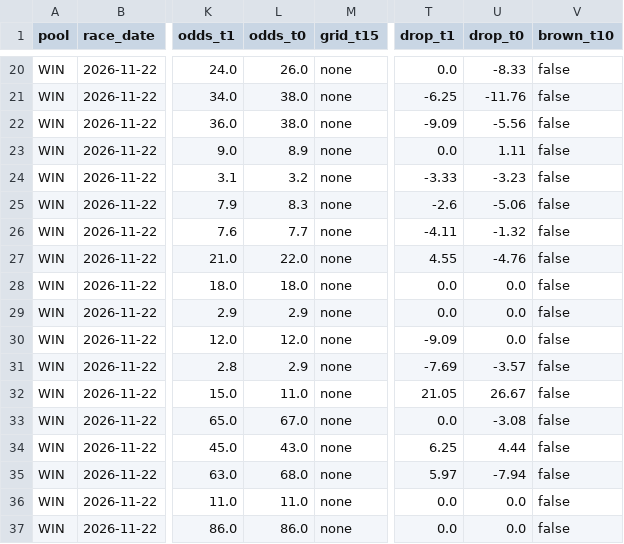
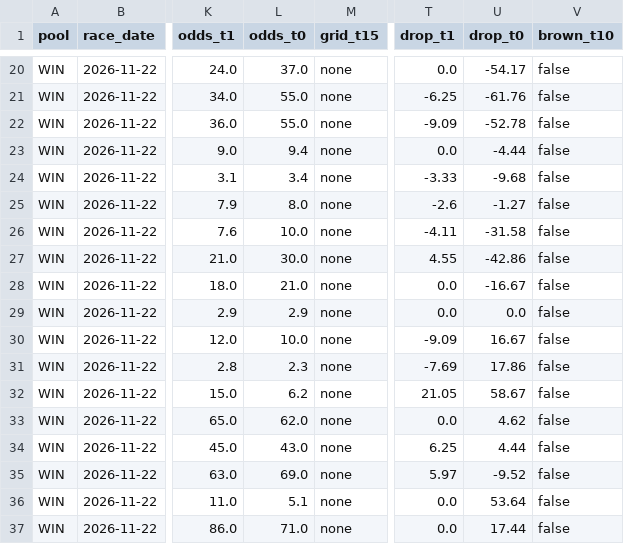
Before and after one commit to readbarapp/jc-strategy, a CSV file: data/odds_board.csv, drawn as a sheet; only a part is shown, gaps mark what is left out; the diff covers the shown part only; the diff names each change by its address in the sheet, - before the commit and + after, or states it on an @@ line.

```diff
--- a/data/odds_board.csv
+++ b/data/odds_board.csv
-L20 (odds_t0): 26.0
+L20 (odds_t0): 37.0
-U20 (drop_t0): -8.33
+U20 (drop_t0): -54.17
-L21:L22 (odds_t0): 38.0
+L21:L22 (odds_t0): 55.0
-U21 (drop_t0): -11.76
+U21 (drop_t0): -61.76
-U22 (drop_t0): -5.56
+U22 (drop_t0): -52.78
-L23 (odds_t0): 8.9
+L23 (odds_t0): 9.4
-U23 (drop_t0): 1.11
+U23 (drop_t0): -4.44
-L24 (odds_t0): 3.2
+L24 (odds_t0): 3.4
-U24 (drop_t0): -3.23
+U24 (drop_t0): -9.68
-L25 (odds_t0): 8.3
+L25 (odds_t0): 8.0
-U25 (drop_t0): -5.06
+U25 (drop_t0): -1.27
-L26 (odds_t0): 7.7
+L26 (odds_t0): 10.0
-U26 (drop_t0): -1.32
+U26 (drop_t0): -31.58
-L27 (odds_t0): 22.0
+L27 (odds_t0): 30.0
-U27 (drop_t0): -4.76
+U27 (drop_t0): -42.86
-L28 (odds_t0): 18.0
+L28 (odds_t0): 21.0
-U28 (drop_t0): 0.0
+U28 (drop_t0): -16.67
-L30 (odds_t0): 12.0
+L30 (odds_t0): 10.0
-U30 (drop_t0): 0.0
+U30 (drop_t0): 16.67
-L31 (odds_t0): 2.9
+L31 (odds_t0): 2.3
-U31 (drop_t0): -3.57
+U31 (drop_t0): 17.86
-L32 (odds_t0): 11.0
+L32 (odds_t0): 6.2
-U32 (drop_t0): 26.67
+U32 (drop_t0): 58.67
-L33 (odds_t0): 67.0
+L33 (odds_t0): 62.0
-U33 (drop_t0): -3.08
+U33 (drop_t0): 4.62
-L35 (odds_t0): 68.0
+L35 (odds_t0): 69.0
-U35 (drop_t0): -7.94
+U35 (drop_t0): -9.52
-L36 (odds_t0): 11.0
+L36 (odds_t0): 5.1
-U36 (drop_t0): 0.0
+U36 (drop_t0): 53.64
-L37 (odds_t0): 86.0
+L37 (odds_t0): 71.0
-U37 (drop_t0): 0.0
+U37 (drop_t0): 17.44
```
Also changed, not shown: 138 edited cells elsewhere in this file, data/race_results.csv, data/win_board.csv, 9 other files.
